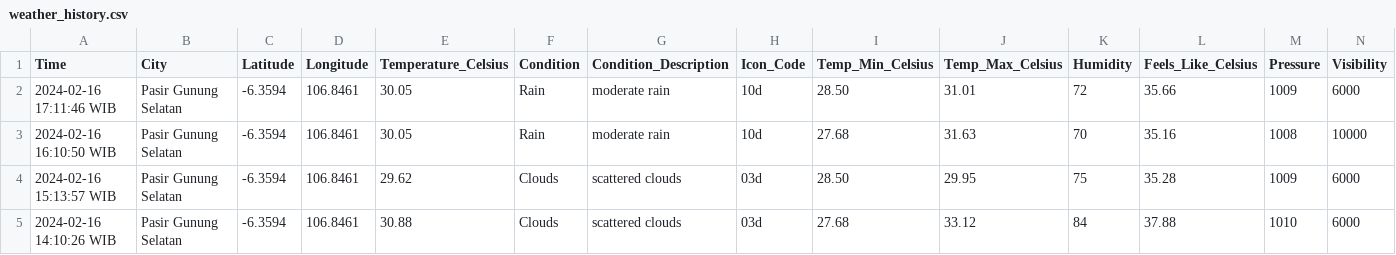
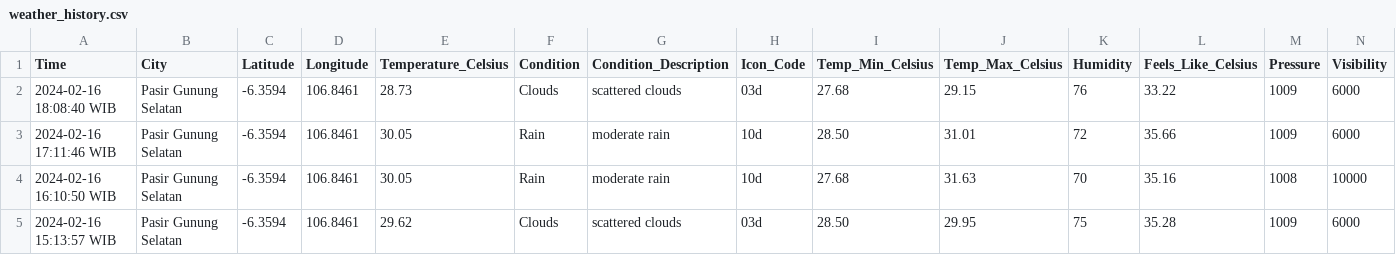
Before and after one commit to Julius-Ulee/Daily-Weather-Report, a CSV file: weather_history.csv, drawn as a sheet; only a part is shown; the shorter side is filled out with more unchanged rows; rows hold the shown columns only; the diff names each change by its address in the sheet, - before the commit and + after, or states it on an @@ line.

```diff
--- a/weather_history.csv
+++ b/weather_history.csv
+row 2: 2024-02-16 18:08:40 WIB | Pasir Gunung Selatan | -6.3594 | 106.8461 | 28.73 | Clouds | scattered clouds | 03d | 27.68 | 29.15 | 76 | 33.22 | 1009 | 6000
```
